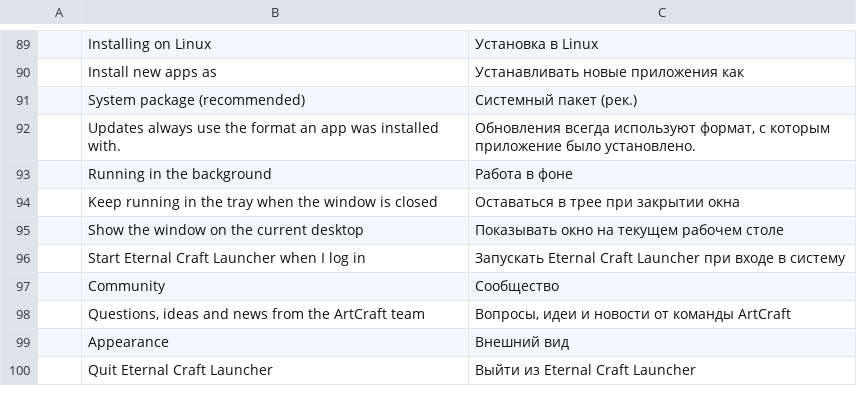
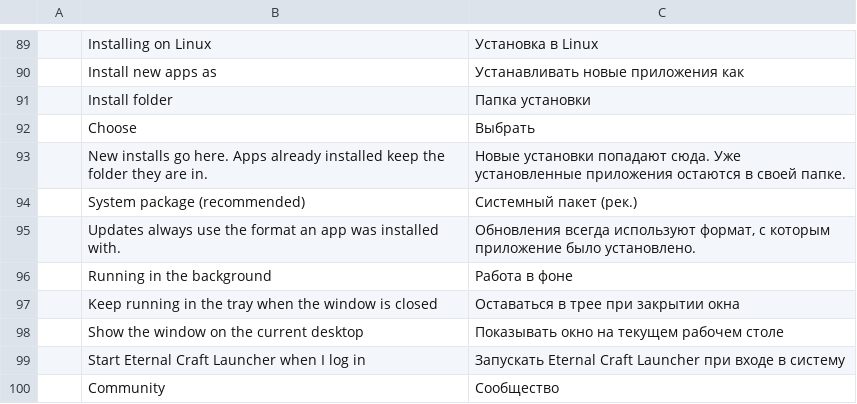
Before and after one commit to EternalShade3D/eternal-craft-launcher, a TSV file: crates/ui-egui/src/i18n/ru.tsv, drawn as a sheet; only a part is shown, gaps mark what is left out; the shorter side is filled out with more unchanged rows.

Commit message:
Settings: pick where new installs go, and adopt folders the user made by hand
Two things a portable user needs and upstream does not give:

1. A folder. Upstream always unpacks into the launcher's own apps folder, so the suite had to sit
   next to the launcher. Settings now has an Install folder row (text field plus the OS folder
   dialog, desktop only), stored as install_dir and reaching the installer through
   BackendOptions.install_dir. Empty keeps the old behaviour. It applies to new installs; a record
   already in installed.json keeps its path. The row shows on every platform because paths honours
   it everywhere.

2. A folder the user put there by hand. Windows detection is the installer registry alone, so a
   portable copy on a drive showed nothing: no record, no MSI entry. detect::scan() reads the apps
   folder (uppercase app folder, a flat lowercase one too), takes the version from the folder name,
   and the backend records what it finds.

Tests: 4 native + 2 UI. Native 108 pass, UI 48 pass, core 31 pass.

README and FORK.md rewritten: the old table stopped at the install arm and the stats said
5 files, +209/-2, which was wrong even for the commit it described (7 files, +360/-10). The branch
line said portable-zip-install; the fork works on main.

New dependency: rfd 0.17.2, desktop only, for the folder dialog.

```diff
--- a/crates/ui-egui/src/i18n/ru.tsv
+++ b/crates/ui-egui/src/i18n/ru.tsv
@@ -90,2 +90,5 @@
 	Install new apps as	Устанавливать новые приложения как
+	Install folder	Папка установки
+	Choose	Выбрать
+	New installs go here. Apps already installed keep the folder they are in.	Новые установки попадают сюда. Уже установленные приложения остаются в своей папке.
 	System package (recommended)	Системный пакет (рек.)
```
Also changed, not shown: crates/ui-egui/src/i18n/de.tsv, crates/ui-egui/src/i18n/fr.tsv, 19 other files.
